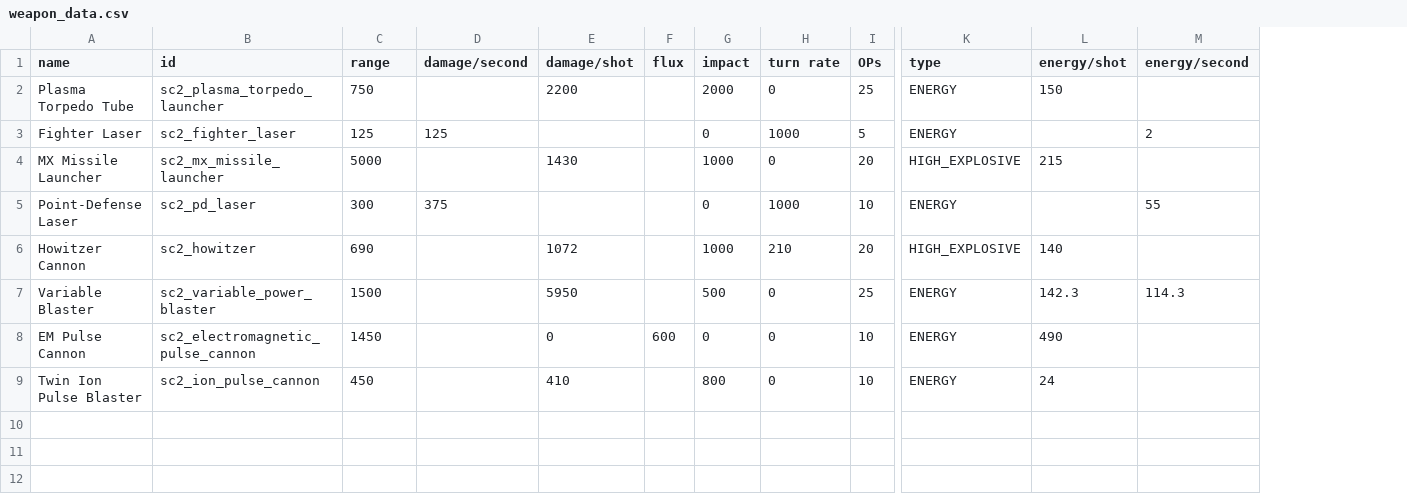
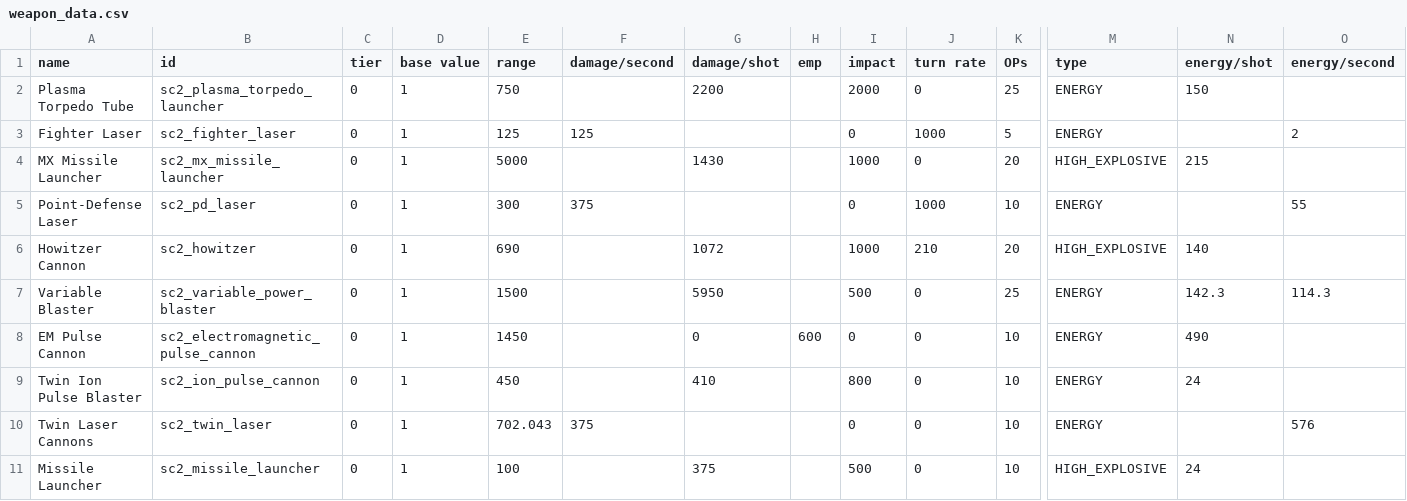
Before and after one commit to Trylobot/starsector-mods, a CSV file: sc2/data/weapons/weapon_data.csv, drawn as a sheet; only a part is shown, gaps mark what is left out; addresses are those after the commit; rows hold the shown columns only; the diff names each change by its address in the sheet, - before the commit and + after, or states it on an @@ line.

```diff
--- a/sc2/data/weapons/weapon_data.csv
+++ b/sc2/data/weapons/weapon_data.csv
+column C (tier), rows 2-9: all 0
+column D (base value), rows 2-9: all 1
-H1: flux
+H1: emp
+row 10: Twin Laser Cannons | sc2_twin_laser | 0 | 1 | 702.043 | 375 |  |  | 0 | 0 | 10 | ENERGY |  | 576
+row 11: Missile Launcher | sc2_missile_launcher | 0 | 1 | 100 |  | 375 |  | 500 | 0 | 10 | HIGH_EXPLOSIVE | 24
```
Also changed, not shown: sc2/data/hulls/ship_data.csv, 15 other files.
